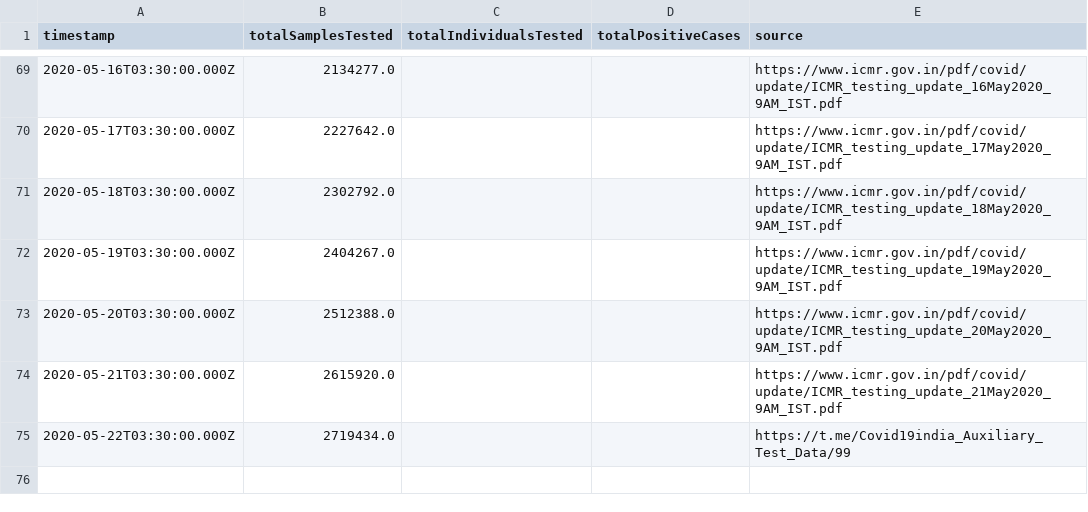
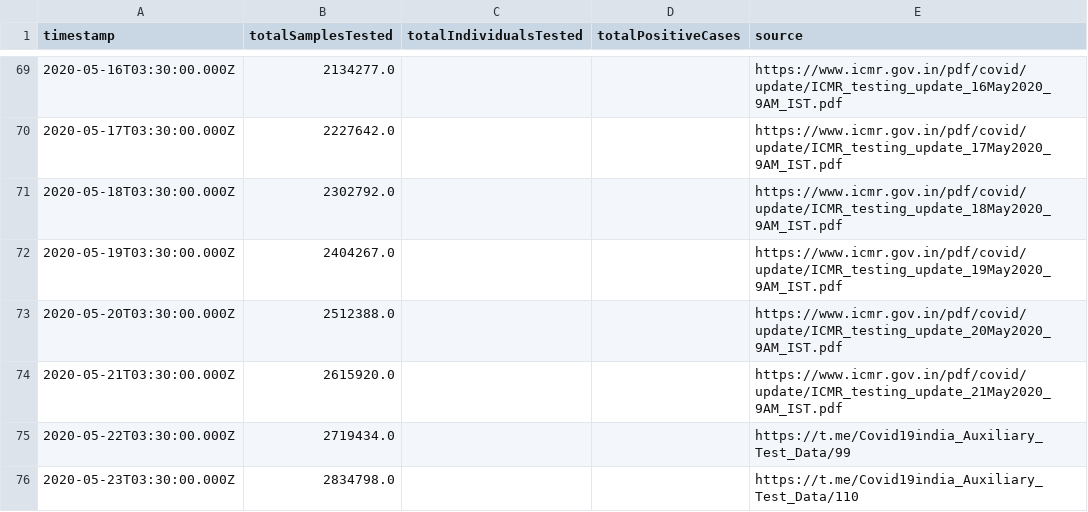
Before and after one commit to ianforme/india-covid-ql-helper, a CSV file: india_testing_daily.csv, drawn as a sheet; only a part is shown, gaps mark what is left out; the diff names each change by its address in the sheet, - before the commit and + after, or states it on an @@ line.

Commit message:
update

```diff
--- a/india_testing_daily.csv
+++ b/india_testing_daily.csv
+row 76: 2020-05-23T03:30:00.000Z | 2834798.0 |  |  | https://t.me/Covid19india_Auxiliary_Test_Data/110
```
